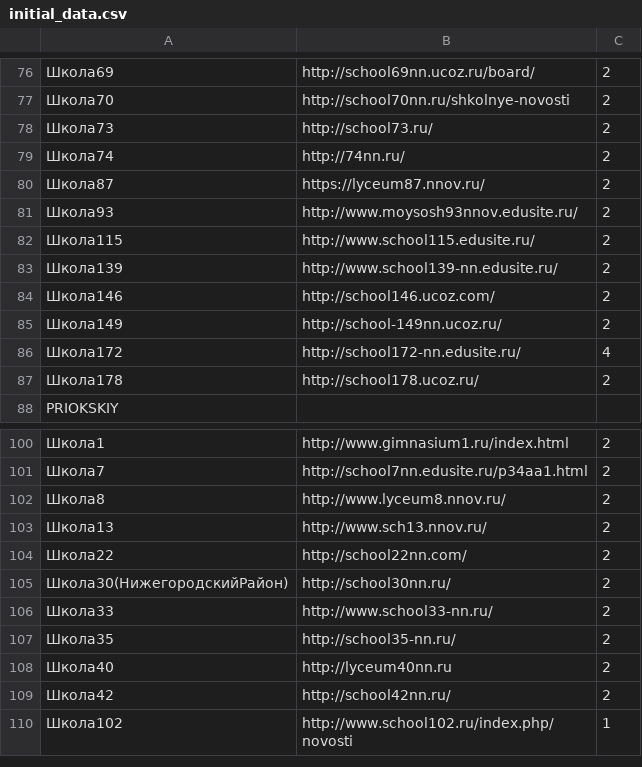
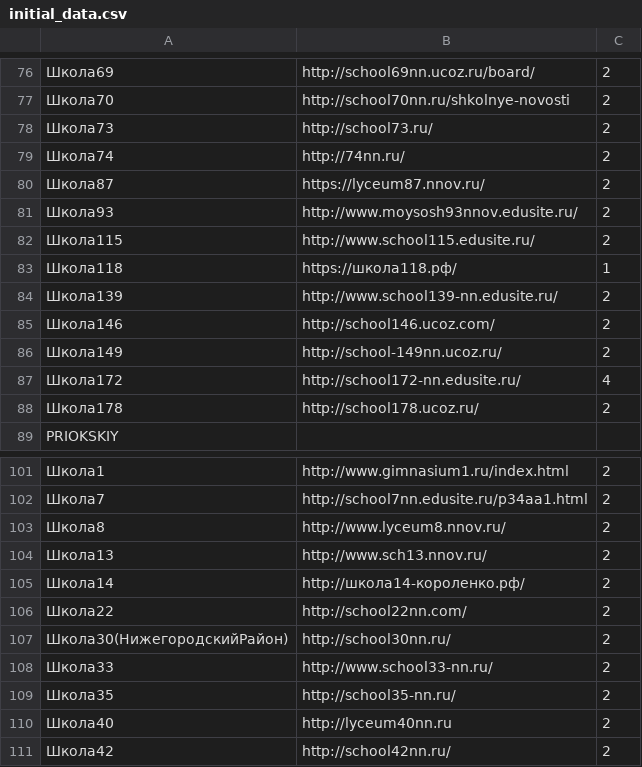
Before and after one commit to MaksimovArtem/School-site-s-parser, a CSV file: initial_data.csv, drawn as a sheet; only a part is shown, gaps mark what is left out; the shorter side is filled out with more unchanged rows; the diff names each change by its address in the sheet, - before the commit and + after, or states it on an @@ line.

```diff
--- a/initial_data.csv
+++ b/initial_data.csv
+row 83: Школа118 | https://школа118.рф/ | 1
+row 105: Школа14 | http://школа14-короленко.рф/ | 2
```
Also changed, not shown: 2 other files.
